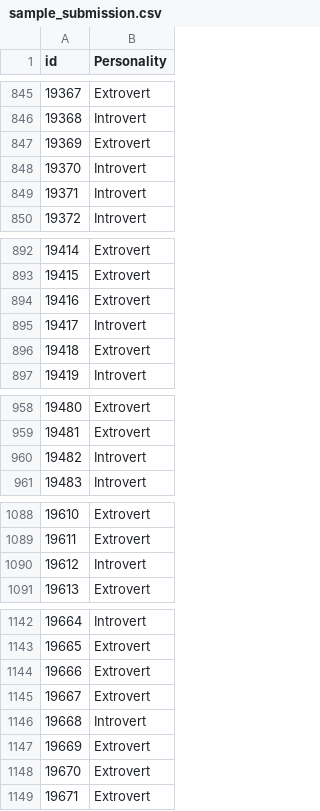
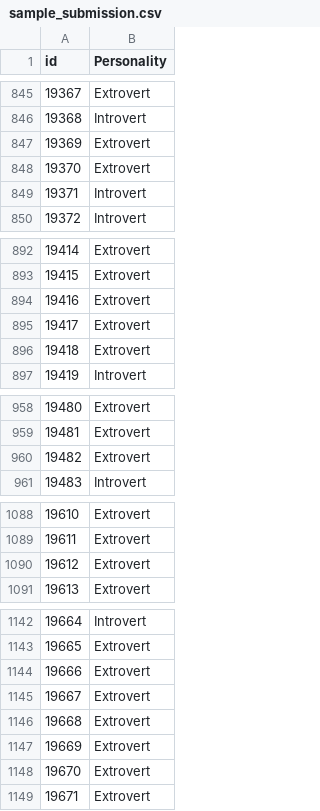
Before and after one commit to sedtjhjkk/Playground-s5e7, a CSV file: sample_submission.csv, drawn as a sheet; only a part is shown, gaps mark what is left out; the diff covers the shown part only.

Commit message:
Sample submission file on the day's final submission

```diff
--- a/sample_submission.csv
+++ b/sample_submission.csv
@@ -847,3 +847,3 @@ id,Personality
 19369,Extrovert
-19370,Introvert
+19370,Extrovert
 19371,Introvert
@@ -894,3 +894,3 @@ id,Personality
 19416,Extrovert
-19417,Introvert
+19417,Extrovert
 19418,Extrovert
@@ -959,3 +959,3 @@ id,Personality
 19481,Extrovert
-19482,Introvert
+19482,Extrovert
 19483,Introvert
@@ -1089,3 +1089,3 @@ id,Personality
 19611,Extrovert
-19612,Introvert
+19612,Extrovert
 19613,Extrovert
@@ -1145,3 +1145,3 @@ id,Personality
 19667,Extrovert
-19668,Introvert
+19668,Extrovert
 19669,Extrovert
```
Also changed, not shown: 4 edited cells elsewhere in this file.
